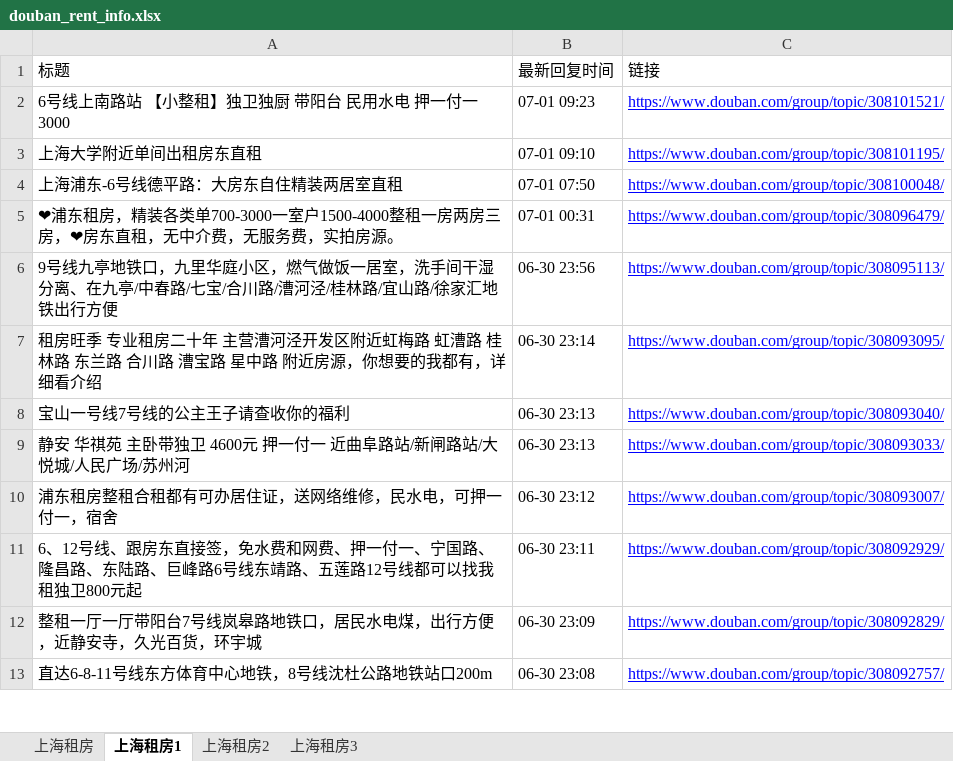
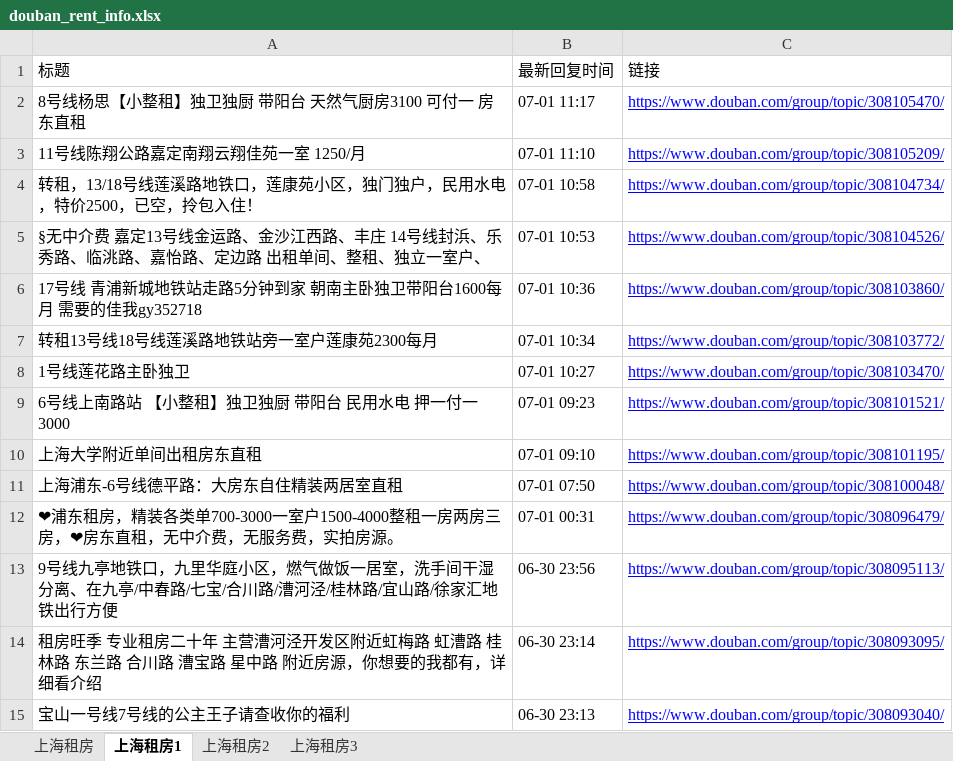
Before and after one commit to RyanShi0118/rent-info-crawler, an Excel workbook: douban_rent_info.xlsx, sheet 上海租房1, drawn as a sheet; only a part is shown; the shorter side is filled out with more unchanged rows; values as stored, in another font and other column widths than the file's, no borders; the diff names each change by its address in the sheet, - before the commit and + after, or states it on an @@ line.

```diff
--- a/douban_rent_info.xlsx (sheet 上海租房1)
+++ b/douban_rent_info.xlsx (sheet 上海租房1)
+row 2: 8号线杨思【小整租】独卫独厨 带阳台 天然气厨房3100 可付一 房东直租 | 07-01 11:17 | https://www.douban.com/group/topic/308105470/
+row 3: 11号线陈翔公路嘉定南翔云翔佳苑一室 1250/月 | 07-01 11:10 | https://www.douban.com/group/topic/308105209/
+row 4: 转租，13/18号线莲溪路地铁口，莲康苑小区，独门独户，民用水电，特价2500，已空，拎包入住！ | 07-01 10:58 | https://www.douban.com/group/topic/308104734/
+row 5: §无中介费 嘉定13号线金运路、金沙江西路、丰庄 14号线封浜、乐秀路、临洮路、嘉怡路、定边路 出租单间、整租、独立一室户、 | 07-01 10:53 | https://www.douban.com/group/topic/308104526/
+row 6: 17号线 青浦新城地铁站走路5分钟到家 朝南主卧独卫带阳台1600每月 需要的佳我gy352718 | 07-01 10:36 | https://www.douban.com/group/topic/308103860/
+row 7: 转租13号线18号线莲溪路地铁站旁一室户莲康苑2300每月 | 07-01 10:34 | https://www.douban.com/group/topic/308103772/
+row 8: 1号线莲花路主卧独卫 | 07-01 10:27 | https://www.douban.com/group/topic/308103470/
```
Also changed, not shown: sheet 上海租房, sheet 上海租房3, sheet 上海租房2, filtered_rent_info.xlsx, 1 other file.
